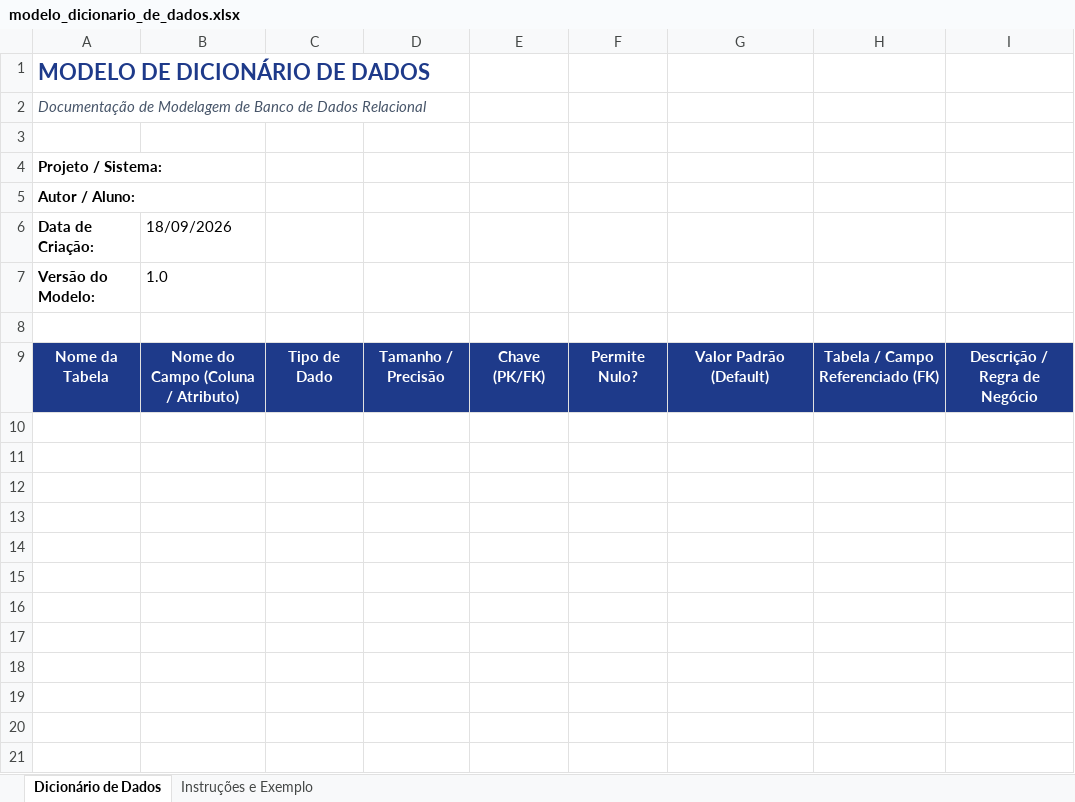
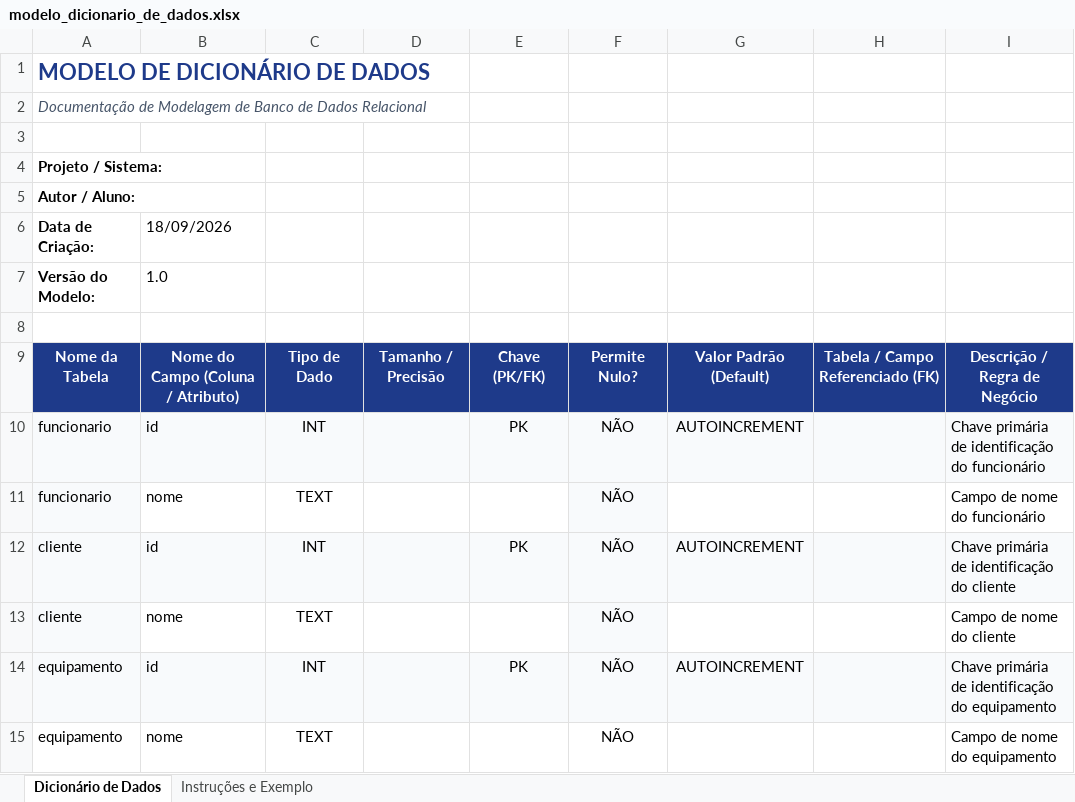
Before and after one commit to sarahrocky28/TECHFIX, an Excel workbook: documentos/modelo_dicionario_de_dados.xlsx, sheet Dicionário de Dados, drawn as a sheet; values as stored, in another font and other column widths than the file's, no borders; the diff names each change by its address in the sheet, - before the commit and + after, or states it on an @@ line.

```diff
--- a/documentos/modelo_dicionario_de_dados.xlsx (sheet Dicionário de Dados)
+++ b/documentos/modelo_dicionario_de_dados.xlsx (sheet Dicionário de Dados)
+row 10: funcionario | id | INT |  | PK | NÃO | AUTOINCREMENT |  | Chave primária de identificação do funcionário
+row 11: funcionario | nome | TEXT |  |  | NÃO |  |  | Campo de nome do funcionário
+row 12: cliente | id | INT |  | PK | NÃO | AUTOINCREMENT |  | Chave primária de identificação do cliente
+row 13: cliente | nome | TEXT |  |  | NÃO |  |  | Campo de nome do cliente
+row 14: equipamento | id | INT |  | PK | NÃO | AUTOINCREMENT |  | Chave primária de identificação do equipamento
+row 15: equipamento | nome | TEXT |  |  | NÃO |  |  | Campo de nome do equipamento
```
Also changed, not shown: 4 other files.
